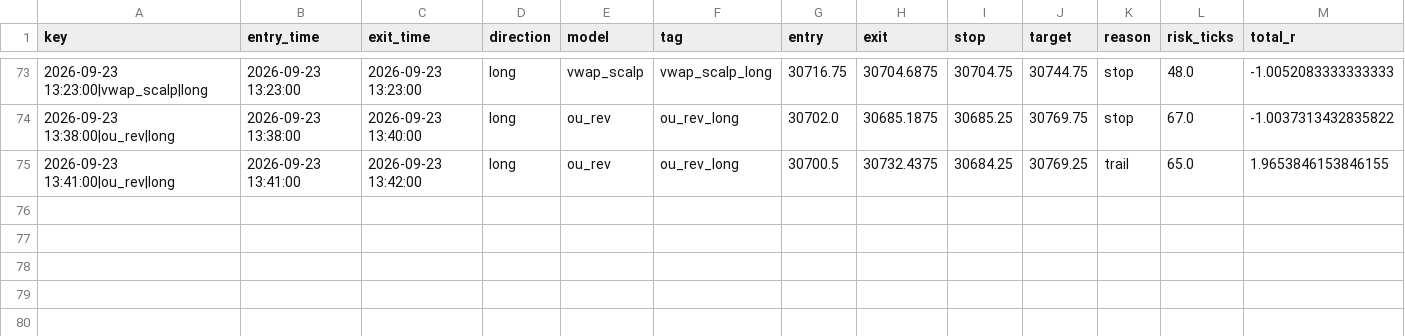
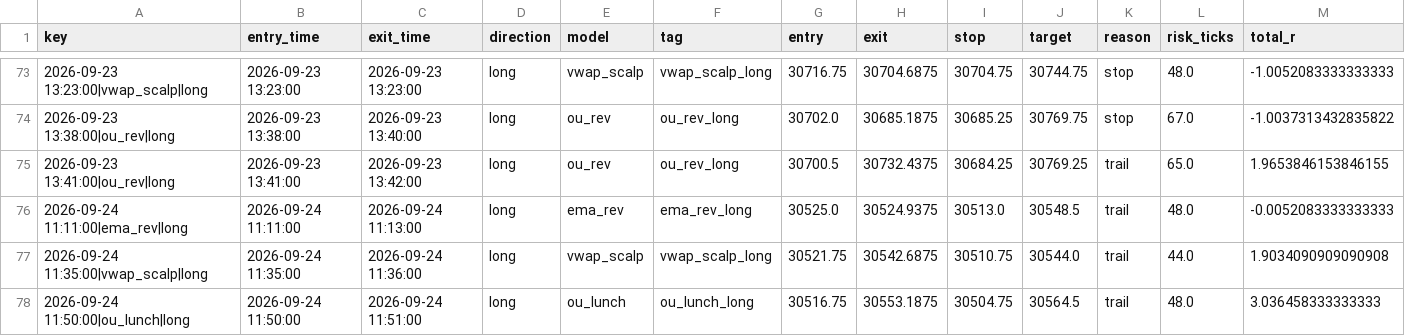
Before and after one commit to iagency971/twilio-voice-gateway, a CSV file: mnq-forward-shadow/results/ledger.csv, drawn as a sheet; only a part is shown, gaps mark what is left out; rows hold the shown columns only; the diff names each change by its address in the sheet, - before the commit and + after, or states it on an @@ line.

```diff
--- a/mnq-forward-shadow/results/ledger.csv
+++ b/mnq-forward-shadow/results/ledger.csv
+row 76: 2026-09-24 11:11:00|ema_rev|long | 2026-09-24 11:11:00 | 2026-09-24 11:13:00 | long | ema_rev | ema_rev_long | 30525.0 | 30524.9375 | 30513.0 | 30548.5 | trail | 48.0 | -0.0052083333333333
+row 77: 2026-09-24 11:35:00|vwap_scalp|long | 2026-09-24 11:35:00 | 2026-09-24 11:36:00 | long | vwap_scalp | vwap_scalp_long | 30521.75 | 30542.6875 | 30510.75 | 30544.0 | trail | 44.0 | 1.9034090909090908
+row 78: 2026-09-24 11:50:00|ou_lunch|long | 2026-09-24 11:50:00 | 2026-09-24 11:51:00 | long | ou_lunch | ou_lunch_long | 30516.75 | 30553.1875 | 30504.75 | 30564.5 | trail | 48.0 | 3.036458333333333
```
Also changed, not shown: mnq-forward-shadow/results/latest_external_trades.csv, 3 other files.
